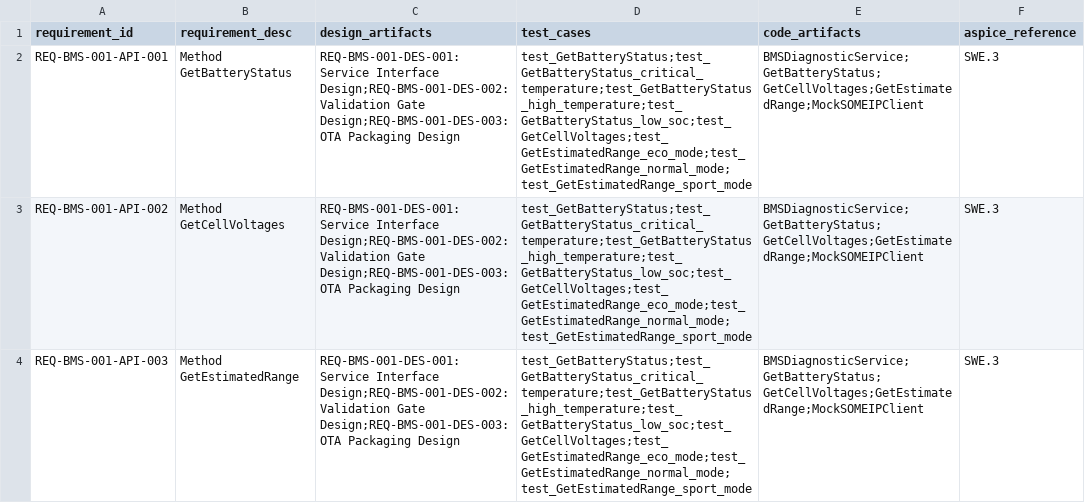
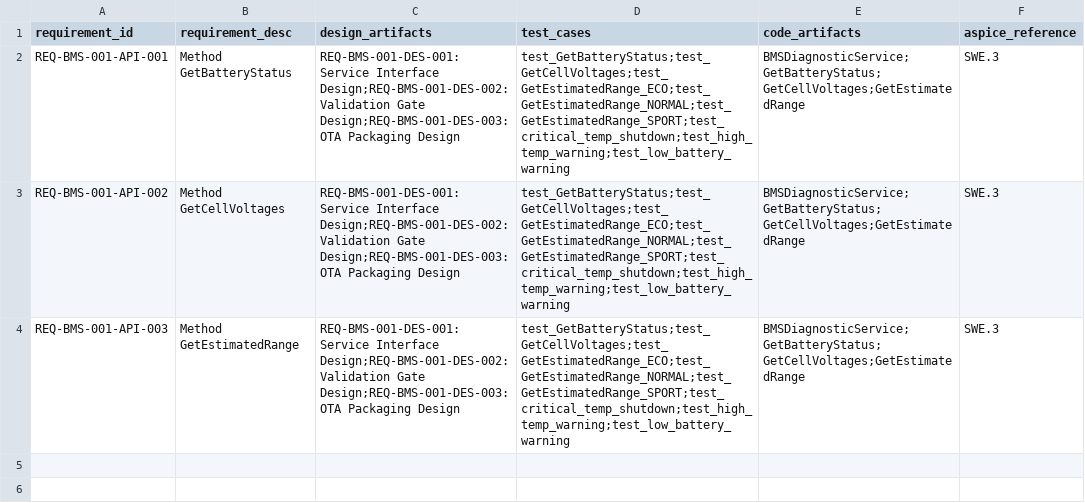
Before and after one commit to Yumekaz/AUTOFORGE, a CSV file: output/BMSDiagnosticService/traceability_matrix.csv, drawn as a sheet.

```diff
--- a/output/BMSDiagnosticService/traceability_matrix.csv
+++ b/output/BMSDiagnosticService/traceability_matrix.csv
@@ -1,4 +1,4 @@
 requirement_id,requirement_desc,design_artifacts,test_cases,code_artifacts,aspice_reference
-REQ-BMS-001-API-001,Method GetBatteryStatus,REQ-BMS-001-DES-001: Service Interface Design;REQ-BMS-001-DES-002: Validation Gate Design;REQ-BMS-001-DES-003: OTA Packaging Design,test_GetBatteryStatus;test_GetBatteryStatus_critical_temperature;test_GetBatteryStatus_high_temperature;test_GetBatteryStatus_low_soc;test_GetCellVoltages;test_GetEstimatedRange_eco_mode;test_GetEstimatedRange_normal_mode;test_GetEstimatedRange_sport_mode,BMSDiagnosticService;GetBatteryStatus;GetCellVoltages;GetEstimatedRange;MockSOMEIPClient,SWE.3
-REQ-BMS-001-API-002,Method GetCellVoltages,REQ-BMS-001-DES-001: Service Interface Design;REQ-BMS-001-DES-002: Validation Gate Design;REQ-BMS-001-DES-003: OTA Packaging Design,test_GetBatteryStatus;test_GetBatteryStatus_critical_temperature;test_GetBatteryStatus_high_temperature;test_GetBatteryStatus_low_soc;test_GetCellVoltages;test_GetEstimatedRange_eco_mode;test_GetEstimatedRange_normal_mode;test_GetEstimatedRange_sport_mode,BMSDiagnosticService;GetBatteryStatus;GetCellVoltages;GetEstimatedRange;MockSOMEIPClient,SWE.3
-REQ-BMS-001-API-003,Method GetEstimatedRange,REQ-BMS-001-DES-001: Service Interface Design;REQ-BMS-001-DES-002: Validation Gate Design;REQ-BMS-001-DES-003: OTA Packaging Design,test_GetBatteryStatus;test_GetBatteryStatus_critical_temperature;test_GetBatteryStatus_high_temperature;test_GetBatteryStatus_low_soc;test_GetCellVoltages;test_GetEstimatedRange_eco_mode;test_GetEstimatedRange_normal_mode;test_GetEstimatedRange_sport_mode,BMSDiagnosticService;GetBatteryStatus;GetCellVoltages;GetEstimatedRange;MockSOMEIPClient,SWE.3
+REQ-BMS-001-API-001,Method GetBatteryStatus,REQ-BMS-001-DES-001: Service Interface Design;REQ-BMS-001-DES-002: Validation Gate Design;REQ-BMS-001-DES-003: OTA Packaging Design,test_GetBatteryStatus;test_GetCellVoltages;test_GetEstimatedRange_ECO;test_GetEstimatedRange_NORMAL;test_GetEstimatedRange_SPORT;test_critical_temp_shutdown;test_high_temp_warning;test_low_battery_warning,BMSDiagnosticService;GetBatteryStatus;GetCellVoltages;GetEstimatedRange,SWE.3
+REQ-BMS-001-API-002,Method GetCellVoltages,REQ-BMS-001-DES-001: Service Interface Design;REQ-BMS-001-DES-002: Validation Gate Design;REQ-BMS-001-DES-003: OTA Packaging Design,test_GetBatteryStatus;test_GetCellVoltages;test_GetEstimatedRange_ECO;test_GetEstimatedRange_NORMAL;test_GetEstimatedRange_SPORT;test_critical_temp_shutdown;test_high_temp_warning;test_low_battery_warning,BMSDiagnosticService;GetBatteryStatus;GetCellVoltages;GetEstimatedRange,SWE.3
+REQ-BMS-001-API-003,Method GetEstimatedRange,REQ-BMS-001-DES-001: Service Interface Design;REQ-BMS-001-DES-002: Validation Gate Design;REQ-BMS-001-DES-003: OTA Packaging Design,test_GetBatteryStatus;test_GetCellVoltages;test_GetEstimatedRange_ECO;test_GetEstimatedRange_NORMAL;test_GetEstimatedRange_SPORT;test_critical_temp_shutdown;test_high_temp_warning;test_low_battery_warning,BMSDiagnosticService;GetBatteryStatus;GetCellVoltages;GetEstimatedRange,SWE.3
```
Also changed, not shown: output/BMSDiagnosticServiceJava/traceability_matrix.csv, output/BMSDiagnosticServiceKotlin/traceability_matrix.csv, 41 other files.
